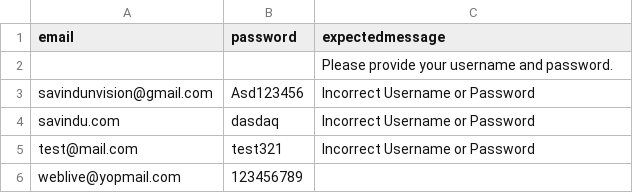
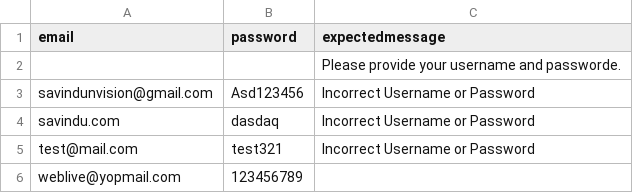
Before and after one commit to Savindu123/SalesPlay1, a CSV file: src/main/resources/LoginTestdata.csv, drawn as a sheet.

```diff
--- a/src/main/resources/LoginTestdata.csv
+++ b/src/main/resources/LoginTestdata.csv
@@ -1,3 +1,3 @@
 email,password,expectedmessage
-,,Please provide your username and password.
+,,Please provide your username and passworde.
 savindunvision@gmail.com,Asd123456,Incorrect Username or Password
```
Also changed, not shown: 2 other files.
